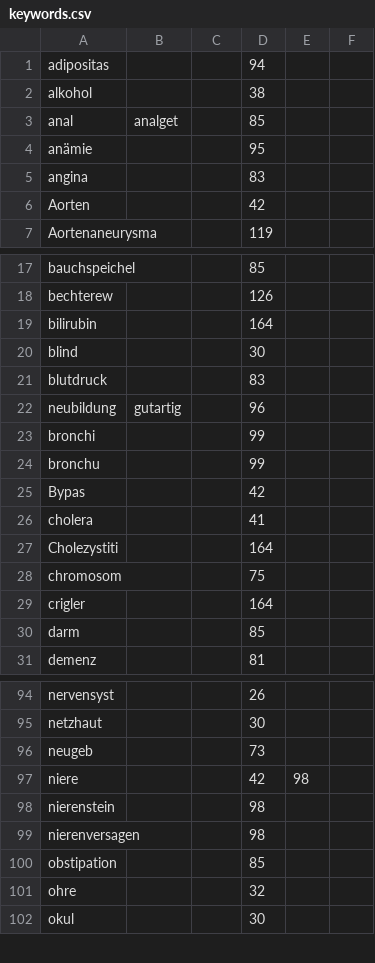
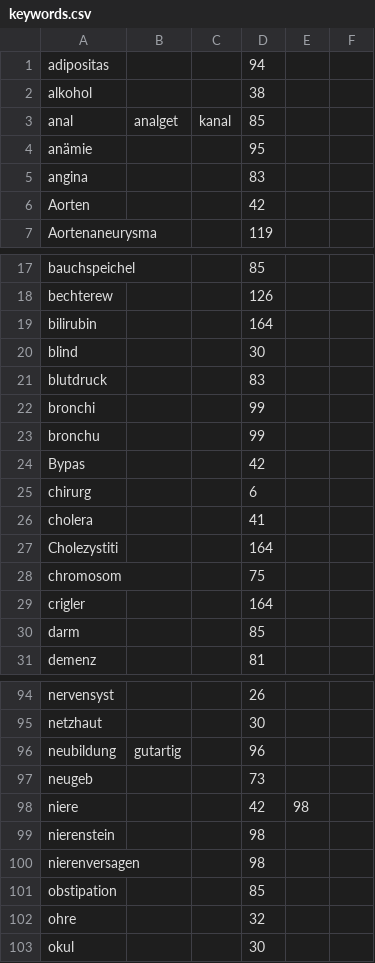
Before and after one commit to LukasSkywalker/system, a CSV file: dictionary_parser/keywords.csv, drawn as a sheet; only a part is shown, gaps mark what is left out.

Commit message:
new keyword data
	modified:   dictionary_parser/.idea/workspace.xml
	modified:   dictionary_parser/keywords.csv

```diff
--- a/dictionary_parser/keywords.csv
+++ b/dictionary_parser/keywords.csv
@@ -2,3 +2,3 @@ adipositas,,,94,,
 alkohol,,,38,,
-anal,analget,,85,,
+anal,analget,kanal,85,,
 anämie,,,95,,
@@ -21,3 +21,2 @@ blind,,,30,,
 blutdruck,,,83,,
-neubildung,gutartig,,96,,
 bronchi,,,99,,
@@ -25,2 +24,3 @@ bronchu,,,99,,
 Bypas,,,42,,
+chirurg,,,6,,
 cholera,,,41,,
@@ -95,2 +95,3 @@ nervensyst,,,26,,
 netzhaut,,,30,,
+neubildung,gutartig,,96,,
 neugeb,,,73,,
```
